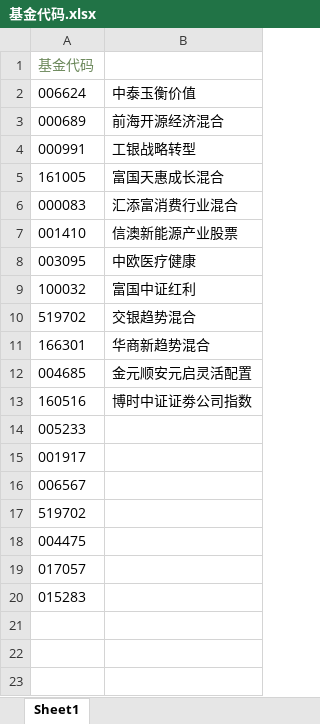
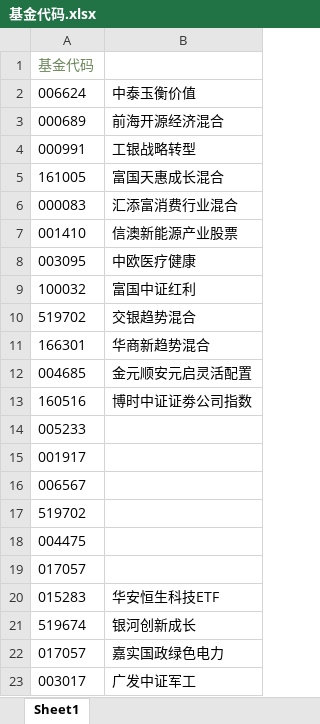
Before and after one commit to 791774452/pythonJijin, an Excel workbook: 基金代码.xlsx, sheet Sheet1, drawn as a sheet; values as stored, in another font and other column widths than the file's, no borders; the diff names each change by its address in the sheet, - before the commit and + after, or states it on an @@ line.

```diff
--- a/基金代码.xlsx (sheet Sheet1)
+++ b/基金代码.xlsx (sheet Sheet1)
-B20: (empty)
+B20: 华安恒生科技ETF
+row 21: 519674 | 银河创新成长
+row 22: 017057 | 嘉实国政绿色电力
+row 23: 003017 | 广发中证军工
```
Also changed, not shown: 1 other file.
